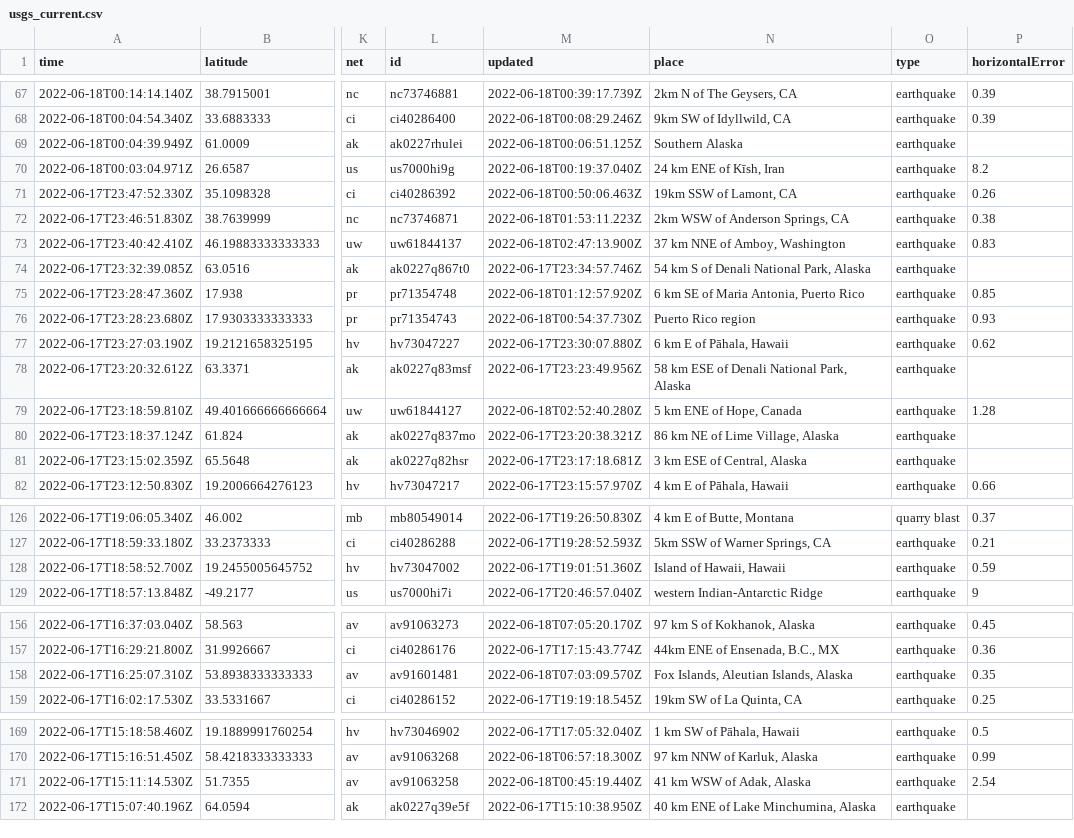
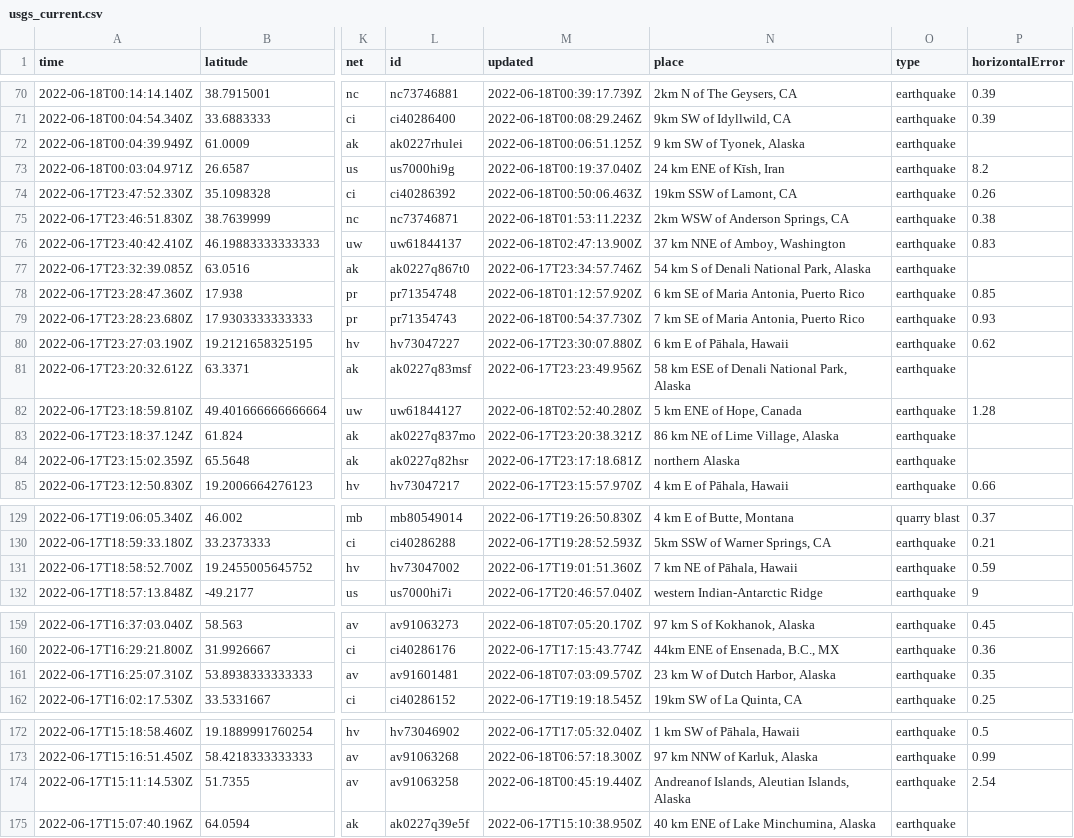
Before and after one commit to lalers/my-data-robot, a CSV file: usgs_current.csv, drawn as a sheet; only a part is shown, gaps mark what is left out; addresses are those after the commit; the diff covers the shown part only; the diff names each change by its address in the sheet, - before the commit and + after, or states it on an @@ line.

```diff
--- a/usgs_current.csv
+++ b/usgs_current.csv
-N72 (place): Southern Alaska
+N72 (place): 9 km SW of Tyonek, Alaska
-N79 (place): Puerto Rico region
+N79 (place): 7 km SE of Maria Antonia, Puerto Rico
-N84 (place): 3 km ESE of Central, Alaska
+N84 (place): northern Alaska
-N131 (place): Island of Hawaii, Hawaii
+N131 (place): 7 km NE of Pāhala, Hawaii
-N161 (place): Fox Islands, Aleutian Islands, Alaska
+N161 (place): 23 km W of Dutch Harbor, Alaska
-N174 (place): 41 km WSW of Adak, Alaska
+N174 (place): Andreanof Islands, Aleutian Islands, Alaska
```
Also changed, not shown: 3 added rows, 4 removed rows and 5 edited cells elsewhere in this file.
